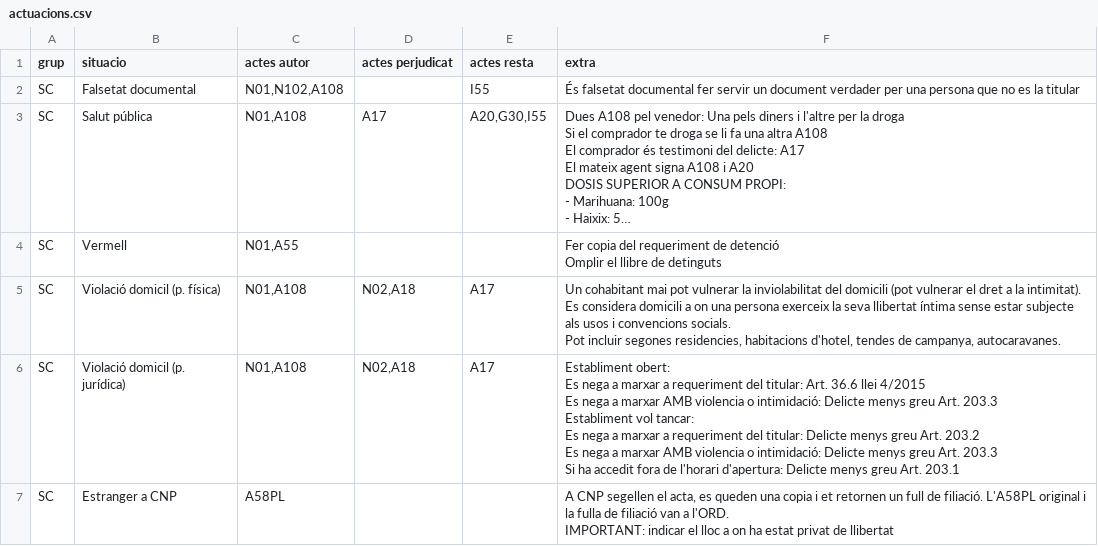
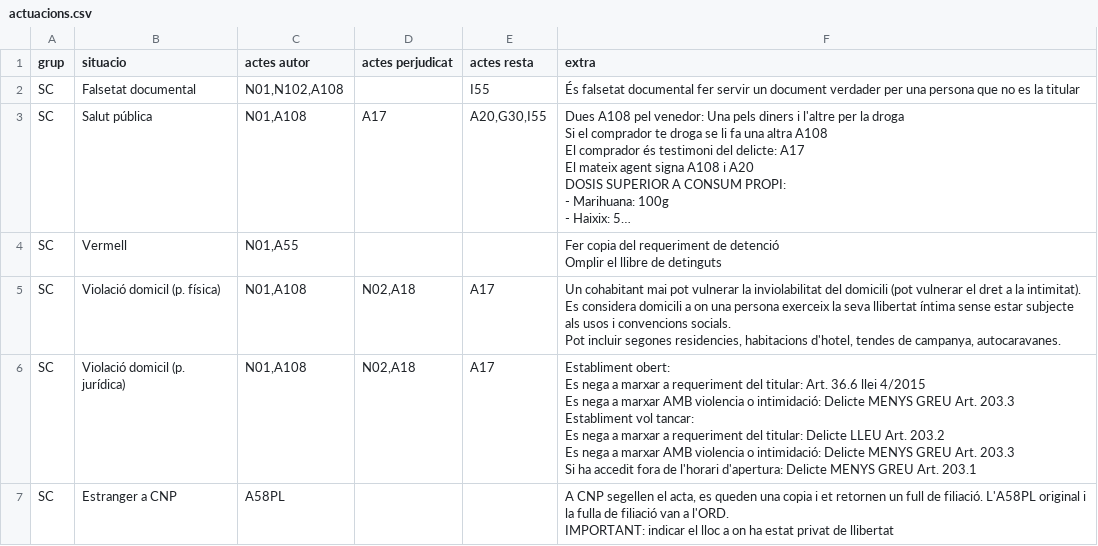
Before and after one commit to zaulin/GUB, a CSV file: actuacions/sc/actuacions.csv, drawn as a sheet; long unchanged cells end in ….

Commit message:
Add files via upload

```diff
--- a/actuacions/sc/actuacions.csv
+++ b/actuacions/sc/actuacions.csv
@@ -24,11 +24,11 @@ Es considera domicili a on una persona exerceix la seva llibertat íntima sense
 Pot incluir segones residencies, habitacions d'hotel, tendes de campanya, autocaravanes.  "
-SC;Violació domicil (p. jurídica);N01,A108;N02,A18;A17;"Establiment obert:
-  Es nega a marxar a requeriment del titular: Art. 36.6 llei 4/2015
-  Es nega a marxar  AMB violencia o intimidació: Delicte menys greu Art. 203.3
-
-Establiment vol tancar:
-  Es nega a marxar a requeriment del titular: Delicte menys greu Art. 203.2
-  Es nega a marxar  AMB violencia o intimidació: Delicte menys greu Art. 203.3
-
-Si ha accedit fora de l'horari d'apertura: Delicte menys greu Art. 203.1"
+SC;Violació domicil (p. jurídica);N01,A108;N02,A18;A17;"Establiment obert:
+  Es nega a marxar a requeriment del titular: Art. 36.6 llei 4/2015
+  Es nega a marxar  AMB violencia o intimidació: Delicte MENYS GREU Art. 203.3
+
+Establiment vol tancar:
+  Es nega a marxar a requeriment del titular: Delicte LLEU Art. 203.2
+  Es nega a marxar  AMB violencia o intimidació: Delicte MENYS GREU Art. 203.3
+
+Si ha accedit fora de l'horari d'apertura: Delicte MENYS GREU Art. 203.1"
 SC;Estranger a CNP;A58PL;;;"A CNP segellen el acta, es queden una copia i et retornen un full de filiació. L'A58PL original i la fulla de filiació van a l'ORD.
```
